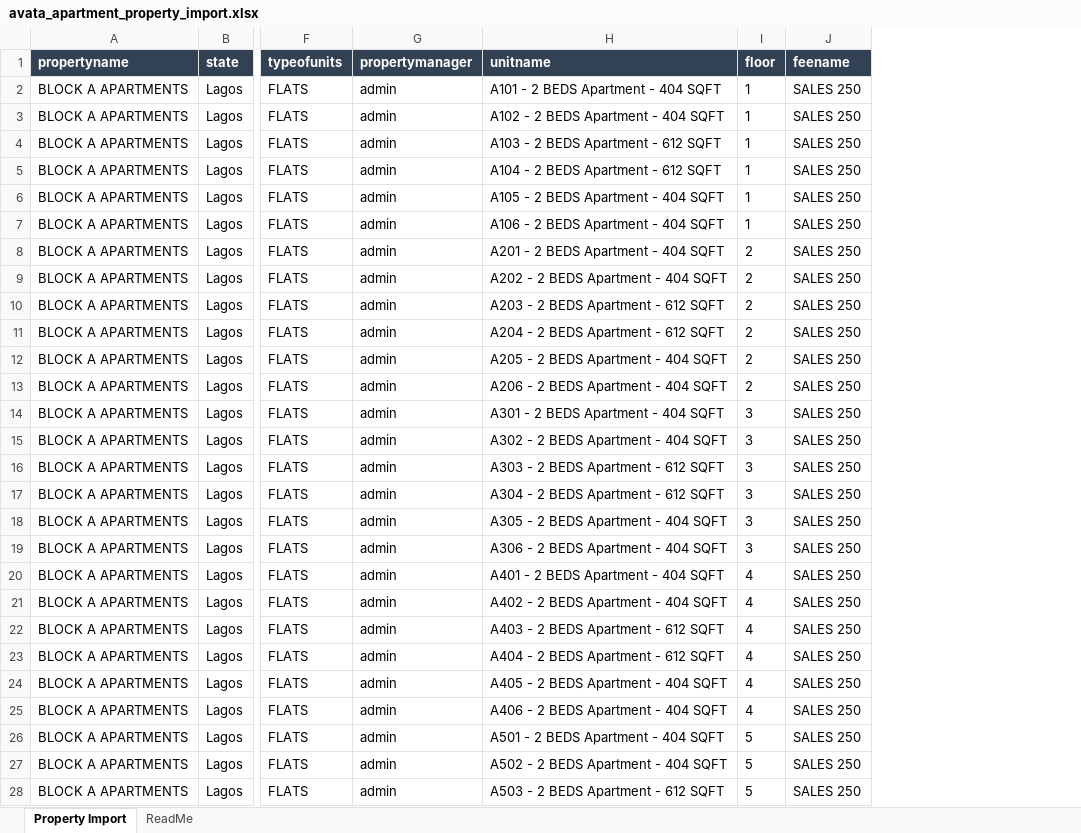
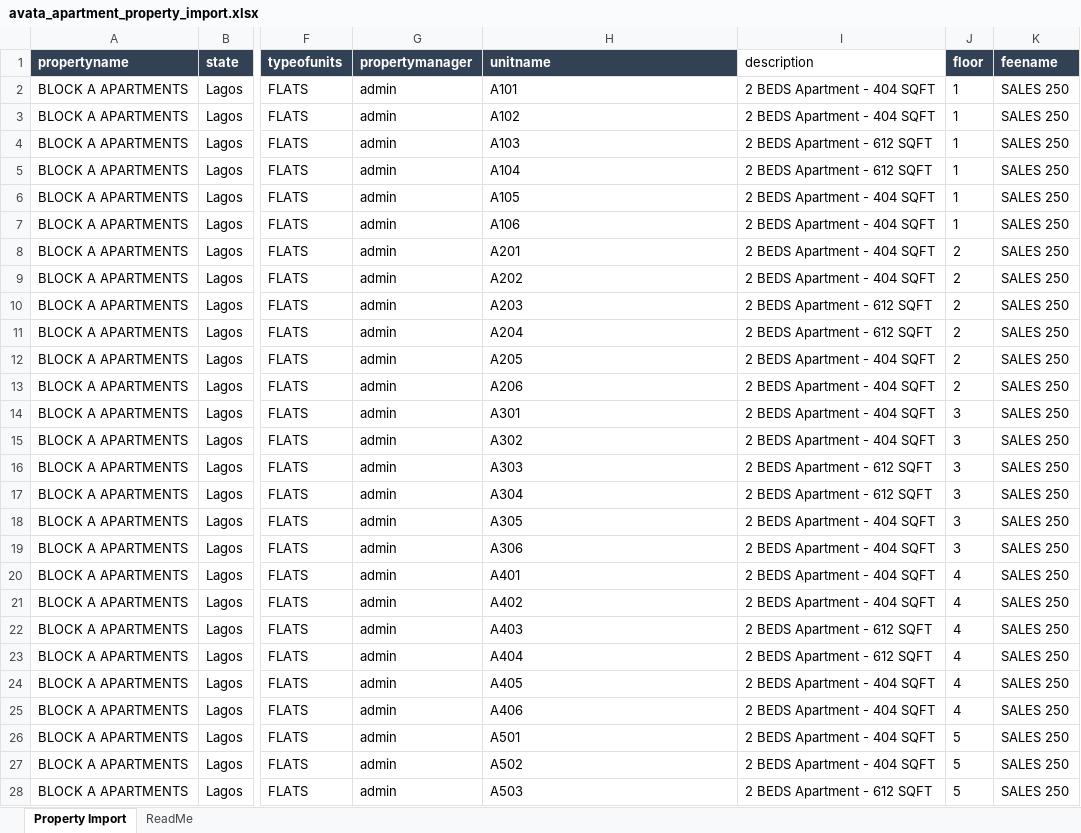
Before and after one commit to OrizmaPak/avatahomes, an Excel workbook: templates/avata_apartment_property_import.xlsx, sheet Property Import, drawn as a sheet; only a part is shown, gaps mark what is left out; values as stored, in another font and other column widths than the file's, no borders; table styles not drawn; the diff covers the shown part only; the diff names each change by its address in the sheet, - before the commit and + after, or states it on an @@ line.

Commit message:
Add property unit descriptions

```diff
--- a/templates/avata_apartment_property_import.xlsx (sheet Property Import)
+++ b/templates/avata_apartment_property_import.xlsx (sheet Property Import)
+column I (description), rows 2-28: 2 BEDS Apartment - 404 SQFT | 2 BEDS Apartment - 404 SQFT | 2 BEDS Apartment - 612 SQFT | 2 BEDS Apartment - 612 SQFT | 2 BEDS Apartment - 404 SQFT | 2 BEDS Apartment - 404 SQFT | 2 BEDS Apartment - 404 SQFT | 2 BEDS Apartment - 404 SQFT | 2 BEDS Apartment - 612 SQFT | 2 BEDS Apartment - 612 SQFT | 2 BEDS Apartment - 404 SQFT | 2 BEDS Apartment - 404 SQFT | 2 BEDS Apartment - 404 SQFT | 2 BEDS Apartment - 404 SQFT | 2 BEDS Apartment - 612 SQFT | 2 BEDS Apartment - 612 SQFT | 2 BEDS Apartment - 404 SQFT | 2 BEDS Apartment - 404 SQFT | 2 BEDS Apartment - 404 SQFT | 2 BEDS Apartment - 404 SQFT | 2 BEDS Apartment - 612 SQFT | 2 BEDS Apartment - 612 SQFT | 2 BEDS Apartment - 404 SQFT | 2 BEDS Apartment - 404 SQFT | 2 BEDS Apartment - 404 SQFT | 2 BEDS Apartment - 404 SQFT | 2 BEDS Apartment - 612 SQFT
-H2 (unitname): A101 - 2 BEDS Apartment - 404 SQFT
+H2 (unitname): A101
-H3 (unitname): A102 - 2 BEDS Apartment - 404 SQFT
+H3 (unitname): A102
-H4 (unitname): A103 - 2 BEDS Apartment - 612 SQFT
+H4 (unitname): A103
-H5 (unitname): A104 - 2 BEDS Apartment - 612 SQFT
+H5 (unitname): A104
-H6 (unitname): A105 - 2 BEDS Apartment - 404 SQFT
+H6 (unitname): A105
-H7 (unitname): A106 - 2 BEDS Apartment - 404 SQFT
+H7 (unitname): A106
-H8 (unitname): A201 - 2 BEDS Apartment - 404 SQFT
+H8 (unitname): A201
-H9 (unitname): A202 - 2 BEDS Apartment - 404 SQFT
+H9 (unitname): A202
-H10 (unitname): A203 - 2 BEDS Apartment - 612 SQFT
+H10 (unitname): A203
-H11 (unitname): A204 - 2 BEDS Apartment - 612 SQFT
+H11 (unitname): A204
-H12 (unitname): A205 - 2 BEDS Apartment - 404 SQFT
+H12 (unitname): A205
-H13 (unitname): A206 - 2 BEDS Apartment - 404 SQFT
+H13 (unitname): A206
-H14 (unitname): A301 - 2 BEDS Apartment - 404 SQFT
+H14 (unitname): A301
-H15 (unitname): A302 - 2 BEDS Apartment - 404 SQFT
+H15 (unitname): A302
-H16 (unitname): A303 - 2 BEDS Apartment - 612 SQFT
+H16 (unitname): A303
-H17 (unitname): A304 - 2 BEDS Apartment - 612 SQFT
+H17 (unitname): A304
-H18 (unitname): A305 - 2 BEDS Apartment - 404 SQFT
+H18 (unitname): A305
-H19 (unitname): A306 - 2 BEDS Apartment - 404 SQFT
+H19 (unitname): A306
-H20 (unitname): A401 - 2 BEDS Apartment - 404 SQFT
+H20 (unitname): A401
-H21 (unitname): A402 - 2 BEDS Apartment - 404 SQFT
+H21 (unitname): A402
-H22 (unitname): A403 - 2 BEDS Apartment - 612 SQFT
+H22 (unitname): A403
-H23 (unitname): A404 - 2 BEDS Apartment - 612 SQFT
+H23 (unitname): A404
-H24 (unitname): A405 - 2 BEDS Apartment - 404 SQFT
+H24 (unitname): A405
-H25 (unitname): A406 - 2 BEDS Apartment - 404 SQFT
+H25 (unitname): A406
-H26 (unitname): A501 - 2 BEDS Apartment - 404 SQFT
+H26 (unitname): A501
-H27 (unitname): A502 - 2 BEDS Apartment - 404 SQFT
+H27 (unitname): A502
-H28 (unitname): A503 - 2 BEDS Apartment - 612 SQFT
+H28 (unitname): A503
```
Also changed, not shown: 51 edited cells elsewhere in this sheet, sheet ReadMe, 5 other files.
